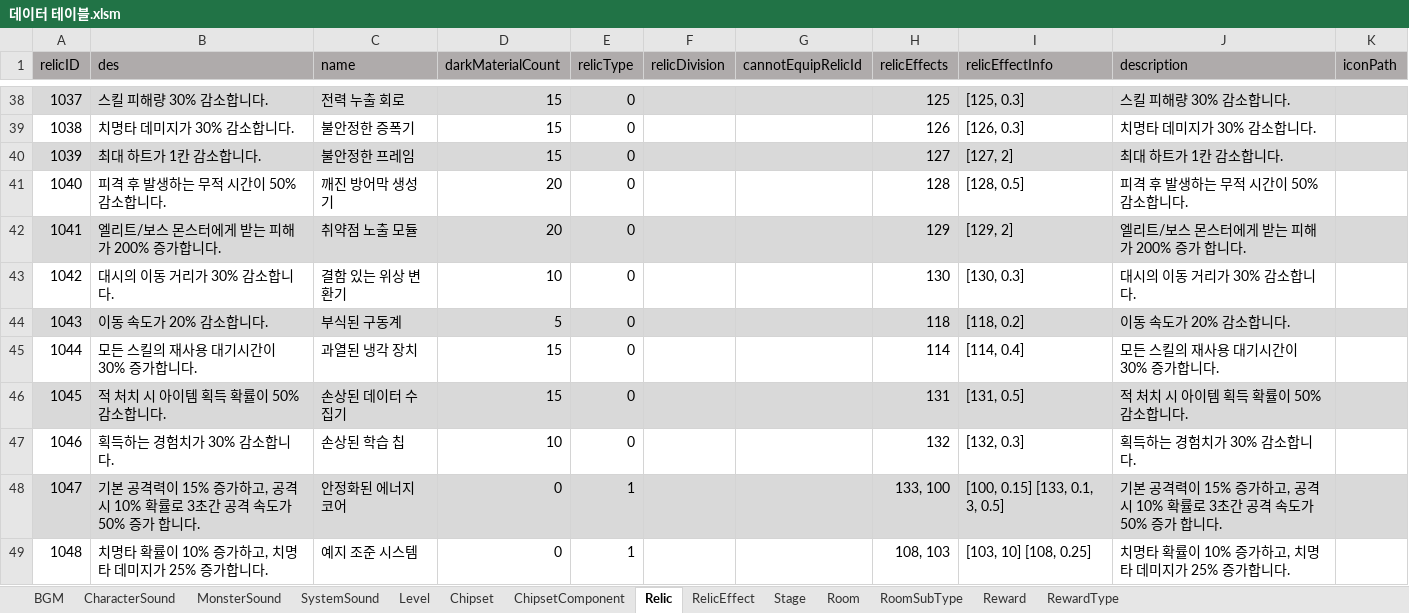
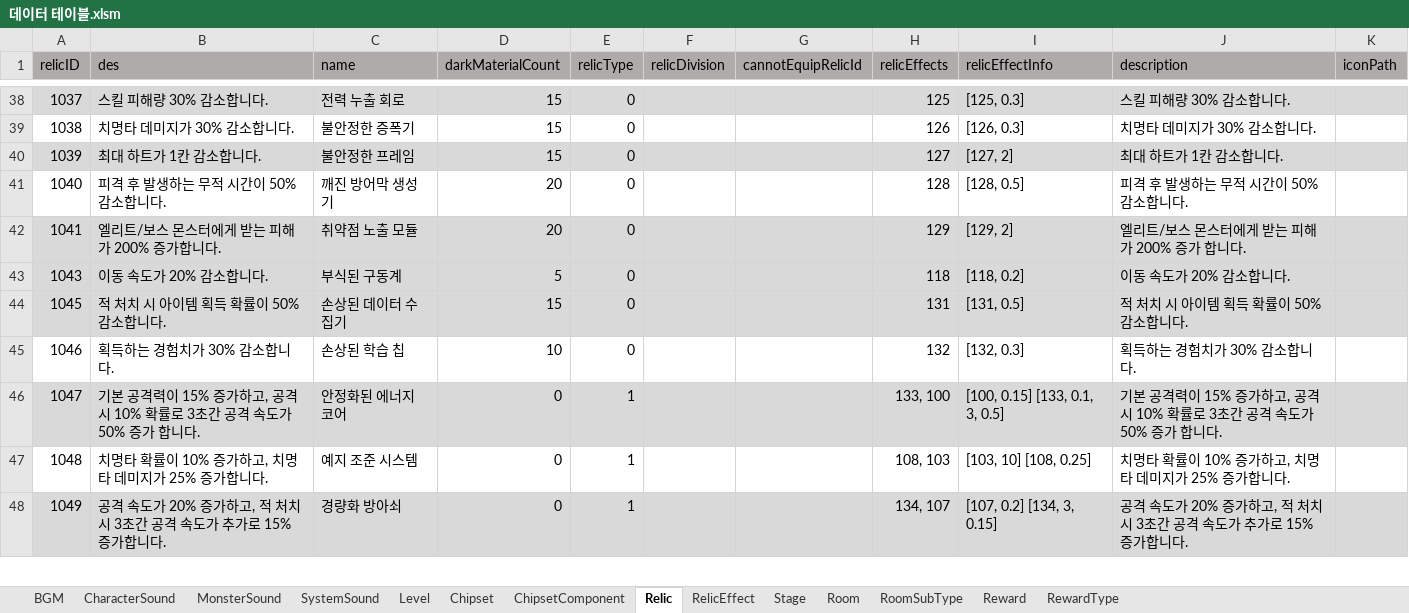
Before and after one commit to coil38/2025-2_Space, an Excel workbook: Documents/데이터 테이블.xlsm, sheet Relic, drawn as a sheet; only a part is shown, gaps mark what is left out; the shorter side is filled out with more unchanged rows; values as stored, in another font and other column widths than the file's, no borders; the diff names each change by its address in the sheet, - before the commit and + after, or states it on an @@ line.

```diff
--- a/Documents/데이터 테이블.xlsm (sheet Relic)
+++ b/Documents/데이터 테이블.xlsm (sheet Relic)
-row 43: 1042 | 대시의 이동 거리가 30% 감소합니다. | 결함 있는 위상 변환기 | 10 | 0 |  |  | 130 | [130, 0.3] | 대시의 이동 거리가 30% 감소합니다.
-row 45: 1044 | 모든 스킬의 재사용 대기시간이 30% 증가합니다. | 과열된 냉각 장치 | 15 | 0 |  |  | 114 | [114, 0.4] | 모든 스킬의 재사용 대기시간이 30% 증가합니다.
```
Also changed, not shown: Documents/Design/스테이지/맵 핵심 오브젝트.xlsx, 1 other file.
